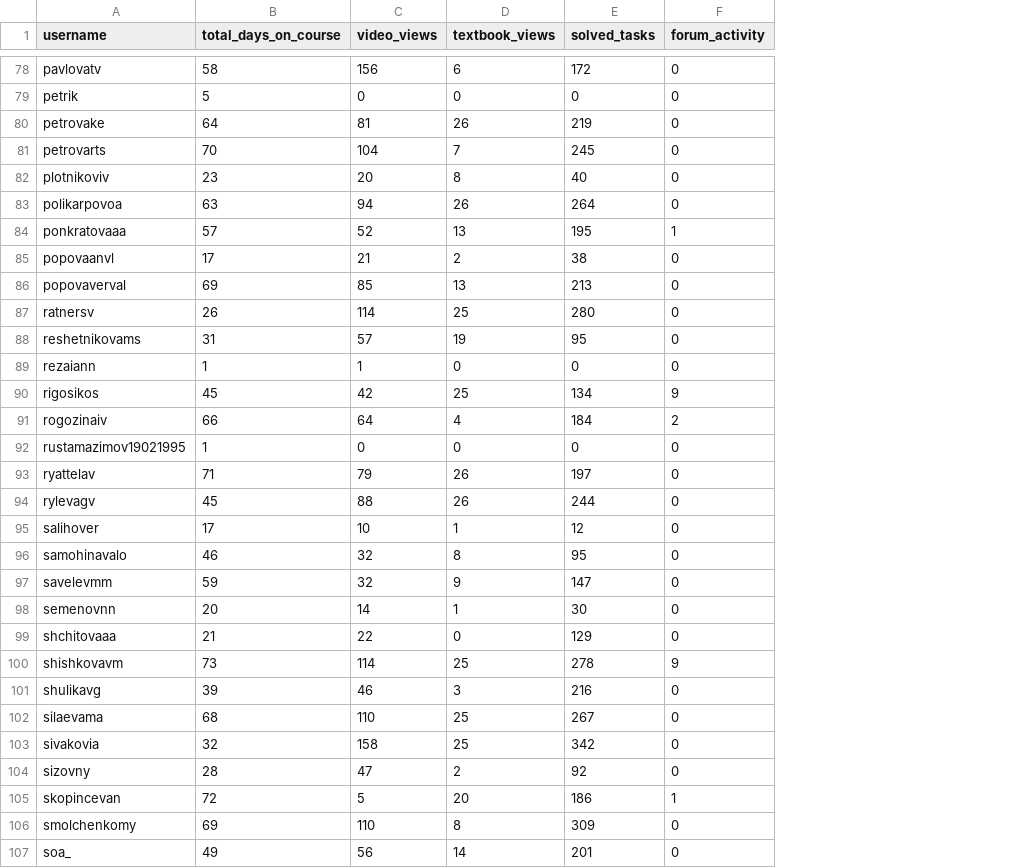
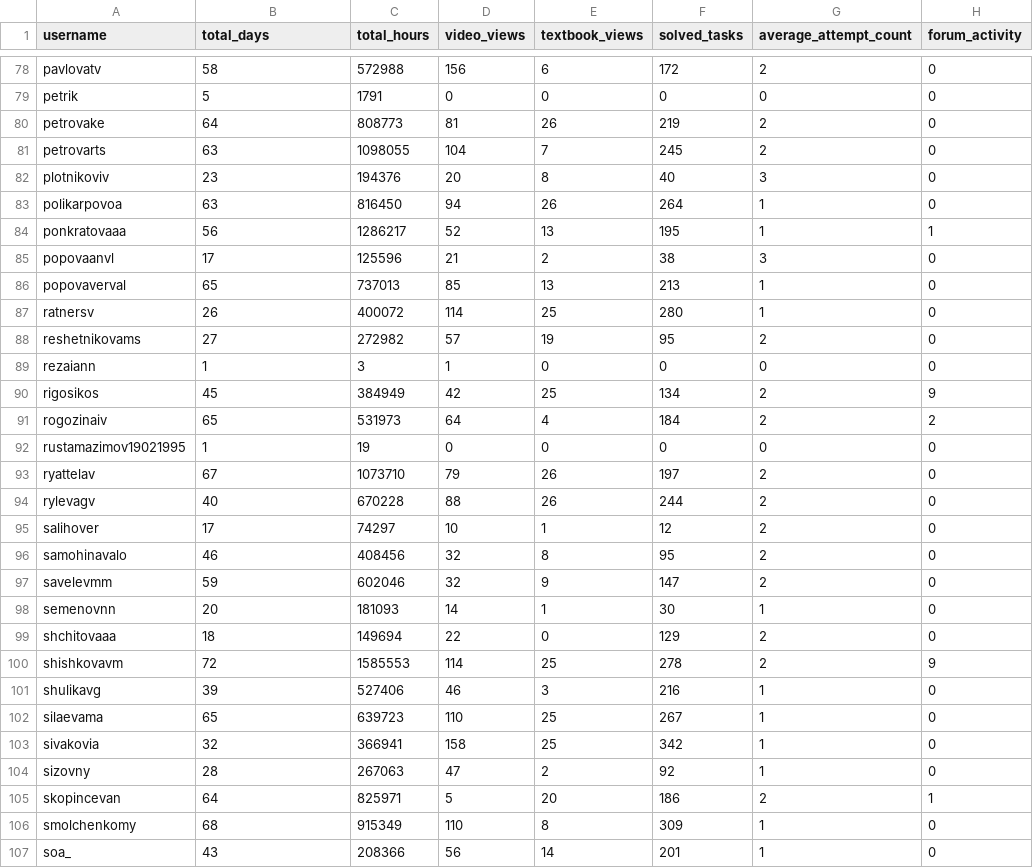
Before and after one commit to rakhmukova/edx-analyser-backend, a CSV file: backend/metric_results/DATANTECH2035/students/students.csv, drawn as a sheet; only a part is shown, gaps mark what is left out; the diff covers the shown part only; the diff names each change by its address in the sheet, - before the commit and + after, or states it on an @@ line.

```diff
--- a/backend/metric_results/DATANTECH2035/students/students.csv
+++ b/backend/metric_results/DATANTECH2035/students/students.csv
+column C (total_hours), rows 78-107: 572988 | 1791 | 808773 | 1098055 | 194376 | 816450 | 1286217 | 125596 | 737013 | 400072 | 272982 | 3 | 384949 | 531973 | 19 | 1073710 | 670228 | 74297 | 408456 | 602046 | 181093 | 149694 | 1585553 | 527406 | 639723 | 366941 | 267063 | 825971 | 915349 | 208366
+column G (average_attempt_count), rows 78-107: 2 | 0 | 2 | 2 | 3 | 1 | 1 | 3 | 1 | 1 | 2 | 0 | 2 | 2 | 0 | 2 | 2 | 2 | 2 | 2 | 1 | 2 | 2 | 1 | 1 | 1 | 1 | 2 | 1 | 1
-B1: total_days_on_course
+B1: total_days
-B81 (total_days): 70
+B81 (total_days): 63
-B84 (total_days): 57
+B84 (total_days): 56
-B86 (total_days): 69
+B86 (total_days): 65
-B88 (total_days): 31
+B88 (total_days): 27
-B91 (total_days): 66
+B91 (total_days): 65
-B93 (total_days): 71
+B93 (total_days): 67
-B94 (total_days): 45
+B94 (total_days): 40
-B99 (total_days): 21
+B99 (total_days): 18
-B100 (total_days): 73
+B100 (total_days): 72
-B102 (total_days): 68
+B102 (total_days): 65
-B105 (total_days): 72
+B105 (total_days): 64
-B106 (total_days): 69
+B106 (total_days): 68
-B107 (total_days): 49
+B107 (total_days): 43
```
Also changed, not shown: 2 added rows, 2 removed rows and 58 edited cells elsewhere in this file, backend/metric_results/DATSTPRO/students/students.csv, 20 other files.
